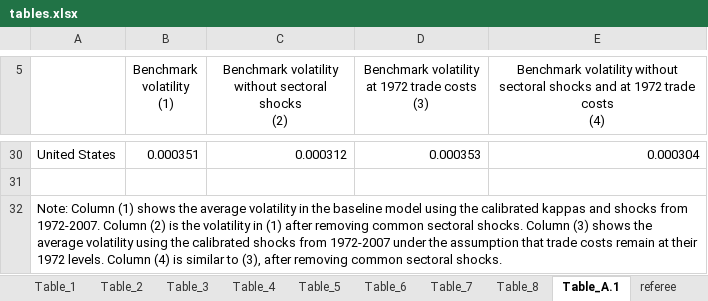
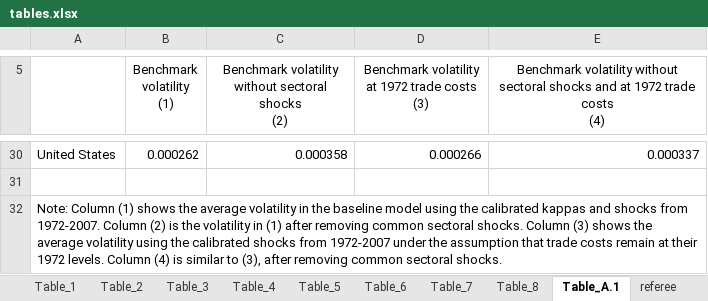
Before and after one commit to korenmiklos/impvol-julia, an Excel workbook: tables.xlsx, sheet Table_A.1, drawn as a sheet; only a part is shown, gaps mark what is left out; values as stored, in another font and other column widths than the file's, no borders; the diff covers the shown part only; the diff names each change by its address in the sheet, - before the commit and + after, or states it on an @@ line.

Commit message:
re #33: Format new tables.

```diff
--- a/tables.xlsx (sheet Table_A.1)
+++ b/tables.xlsx (sheet Table_A.1)
-B30 (Benchmark volatility (1)): 0.000351
+B30 (Benchmark volatility (1)): 0.000262
-C30: 0.000312
+C30: 0.000358
-D30: 0.000353
+D30: 0.000266
-E30: 0.000304
+E30: 0.000337
+A32:E32 merged
```
Also changed, not shown: 94 edited cells elsewhere in this sheet, sheet Table_5, sheet Table_8, sheet Table_3, sheet Table_6, sheet Table_1, sheet Table_2, 3 more sheets, formulas that keep their value, 1 other file.
